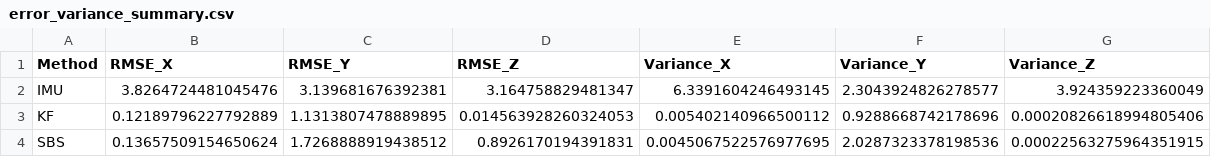
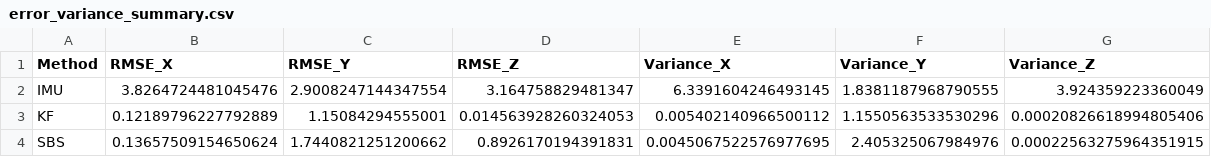
Before and after one commit to SAAB-NTU/2024_UWR, a CSV file: Analysis/2026_article/1205_Rope/Selected/error_variance_summary.csv, drawn as a sheet.

Commit message:
Rebuttal analysis

```diff
--- a/Analysis/2026_article/1205_Rope/Selected/error_variance_summary.csv
+++ b/Analysis/2026_article/1205_Rope/Selected/error_variance_summary.csv
@@ -1,4 +1,4 @@
 Method,RMSE_X,RMSE_Y,RMSE_Z,Variance_X,Variance_Y,Variance_Z
-IMU,3.8264724481045476,3.139681676392381,3.164758829481347,6.3391604246493145,2.3043924826278577,3.924359223360049
-KF,0.12189796227792889,1.1313807478889895,0.014563928260324053,0.005402140966500112,0.9288668742178696,0.00020826618994805406
-SBS,0.13657509154650624,1.7268888919438512,0.8926170194391831,0.0045067522576977695,2.0287323378198536,0.00022563275964351915
+IMU,3.8264724481045476,2.9008247144347554,3.164758829481347,6.3391604246493145,1.8381187968790555,3.924359223360049
+KF,0.12189796227792889,1.15084294555001,0.014563928260324053,0.005402140966500112,1.1550563533530296,0.00020826618994805406
+SBS,0.13657509154650624,1.7440821251200662,0.8926170194391831,0.0045067522576977695,2.405325067984976,0.00022563275964351915
```
Also changed, not shown: 13 other files.
